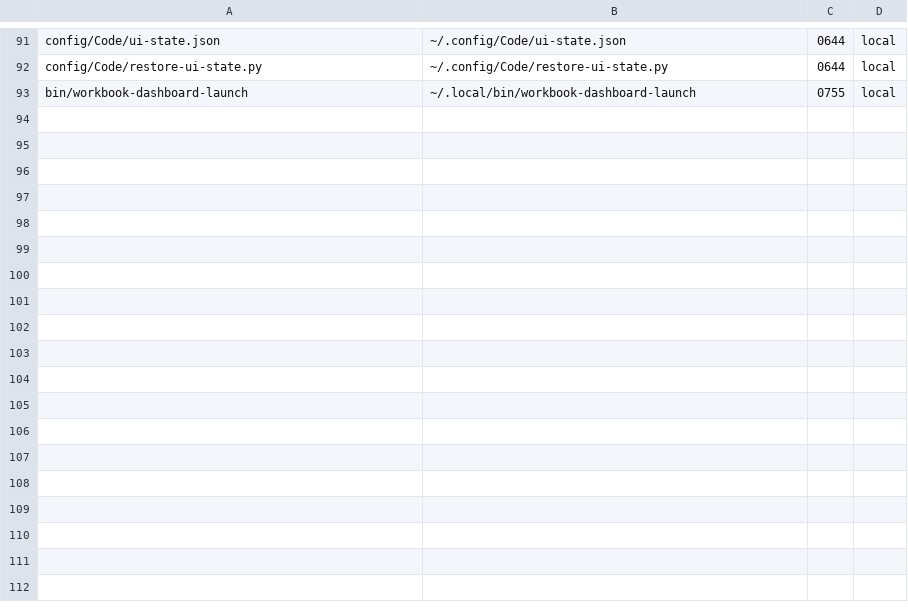
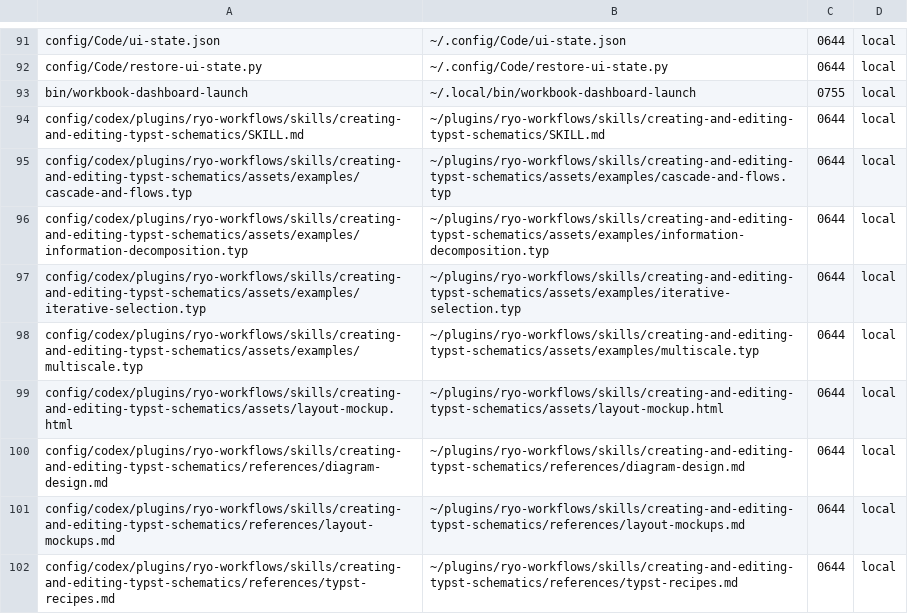
Before and after one commit to ryo-ARAKI/dotfiles-public, a TSV file: manifest/base.tsv, drawn as a sheet; only a part is shown, gaps mark what is left out; the diff names each change by its address in the sheet, - before the commit and + after, or states it on an @@ line.

Commit message:
feat(typst): add schematic workflow and offline layout editor

```diff
--- a/manifest/base.tsv
+++ b/manifest/base.tsv
+row 94: config/codex/plugins/ryo-workflows/skills/creating-and-editing-typst-schematics/SKILL.md | ~/plugins/ryo-workflows/skills/creating-and-editing-typst-schematics/SKILL.md | 0644 | local
+row 95: config/codex/plugins/ryo-workflows/skills/creating-and-editing-typst-schematics/assets/examples/cascade-and-flows.typ | ~/plugins/ryo-workflows/skills/creating-and-editing-typst-schematics/assets/examples/cascade-and-flows.typ | 0644 | local
+row 96: config/codex/plugins/ryo-workflows/skills/creating-and-editing-typst-schematics/assets/examples/information-decomposition.typ | ~/plugins/ryo-workflows/skills/creating-and-editing-typst-schematics/assets/examples/information-decomposition.typ | 0644 | local
+row 97: config/codex/plugins/ryo-workflows/skills/creating-and-editing-typst-schematics/assets/examples/iterative-selection.typ | ~/plugins/ryo-workflows/skills/creating-and-editing-typst-schematics/assets/examples/iterative-selection.typ | 0644 | local
+row 98: config/codex/plugins/ryo-workflows/skills/creating-and-editing-typst-schematics/assets/examples/multiscale.typ | ~/plugins/ryo-workflows/skills/creating-and-editing-typst-schematics/assets/examples/multiscale.typ | 0644 | local
+row 99: config/codex/plugins/ryo-workflows/skills/creating-and-editing-typst-schematics/assets/layout-mockup.html | ~/plugins/ryo-workflows/skills/creating-and-editing-typst-schematics/assets/layout-mockup.html | 0644 | local
+row 100: config/codex/plugins/ryo-workflows/skills/creating-and-editing-typst-schematics/references/diagram-design.md | ~/plugins/ryo-workflows/skills/creating-and-editing-typst-schematics/references/diagram-design.md | 0644 | local
+row 101: config/codex/plugins/ryo-workflows/skills/creating-and-editing-typst-schematics/references/layout-mockups.md | ~/plugins/ryo-workflows/skills/creating-and-editing-typst-schematics/references/layout-mockups.md | 0644 | local
+row 102: config/codex/plugins/ryo-workflows/skills/creating-and-editing-typst-schematics/references/typst-recipes.md | ~/plugins/ryo-workflows/skills/creating-and-editing-typst-schematics/references/typst-recipes.md | 0644 | local
```
Also changed, not shown: 11 other files.
